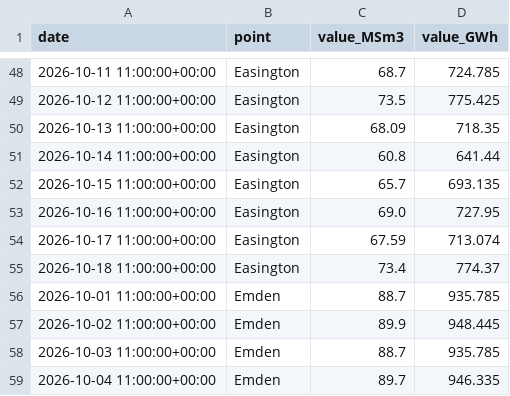
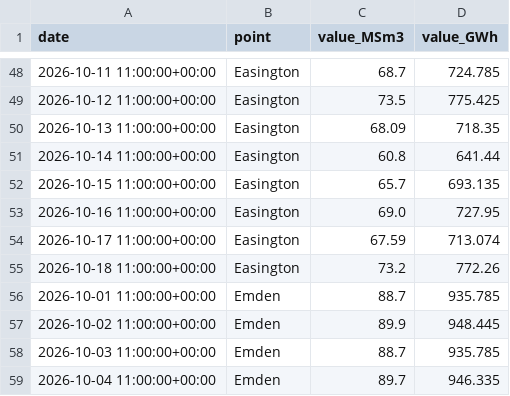
Before and after one commit to Jstavik/pp-dashboard, a CSV file: data/history/gassco_nominations/2026-10.csv, drawn as a sheet; only a part is shown, gaps mark what is left out.

```diff
--- a/data/history/gassco_nominations/2026-10.csv
+++ b/data/history/gassco_nominations/2026-10.csv
@@ -54,3 +54,3 @@ date,point,value_MSm3,value_GWh
 2026-10-17 11:00:00+00:00,Easington,67.59,713.074
-2026-10-18 11:00:00+00:00,Easington,73.4,774.37
+2026-10-18 11:00:00+00:00,Easington,73.2,772.26
 2026-10-01 11:00:00+00:00,Emden,88.7,935.785
```
Also changed, not shown: data/history/gie_all_storage/2026-10.csv, data/history/hydro_reservoirs/2026-10.csv, 13 other files.
